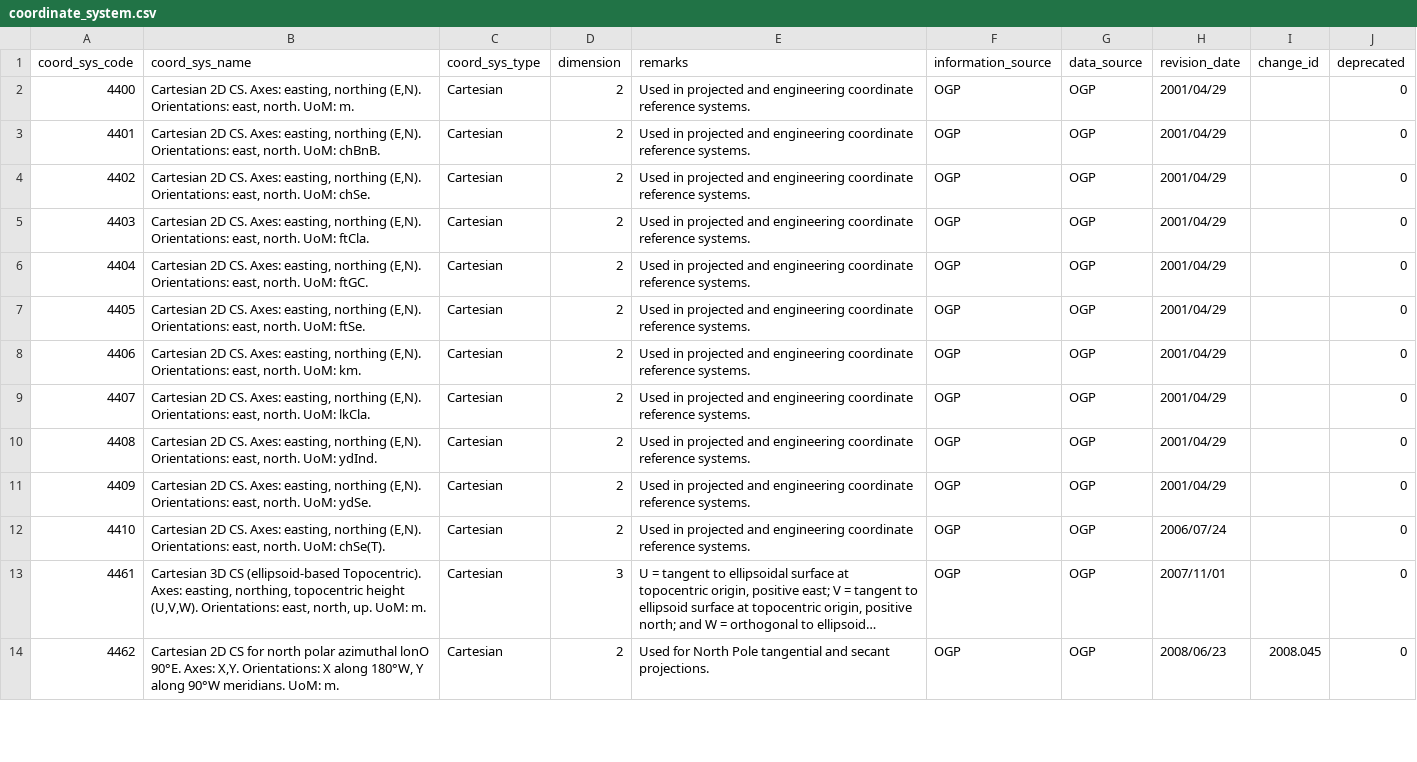
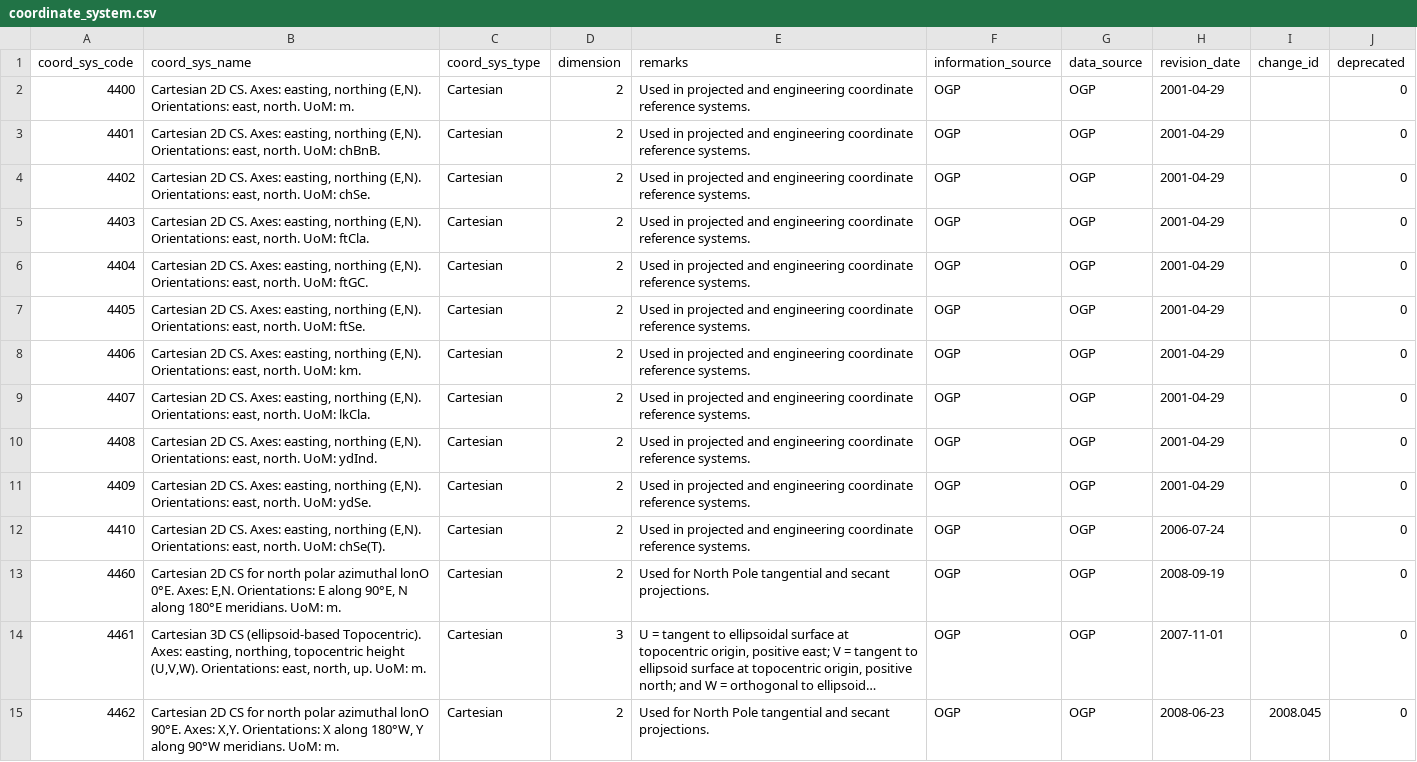
Before and after one commit to PierrickKoch/libgeotiff, a CSV file: csv/coordinate_system.csv, drawn as a sheet; only a part is shown; long unchanged cells end in …; addresses are those after the commit; the diff covers the shown part only; the diff names each change by its address in the sheet, - before the commit and + after, or states it on an @@ line.

```diff
--- a/csv/coordinate_system.csv
+++ b/csv/coordinate_system.csv
-H2:H11 (revision_date): 2001/04/29
+H2:H11 (revision_date): 2001-04-29
-H12 (revision_date): 2006/07/24
+H12 (revision_date): 2006-07-24
+row 13: 4460 | Cartesian 2D CS for north polar azimuthal lonO 0°E. Axes: E,N. Orientations: E along 90°E, N along 180°E meridians. UoM: m. | Cartesian | 2 | Used for North Pole tangential and secant projections. | OGP | OGP | 2008-09-19 |  | 0
-H14 (revision_date): 2007/11/01
+H14 (revision_date): 2007-11-01
-H15 (revision_date): 2008/06/23
+H15 (revision_date): 2008-06-23
```
Also changed, not shown: 98 edited cells elsewhere in this file, csv/coordinate_axis.csv, csv/coordinate_operation_parameter.csv, 14 other files.
